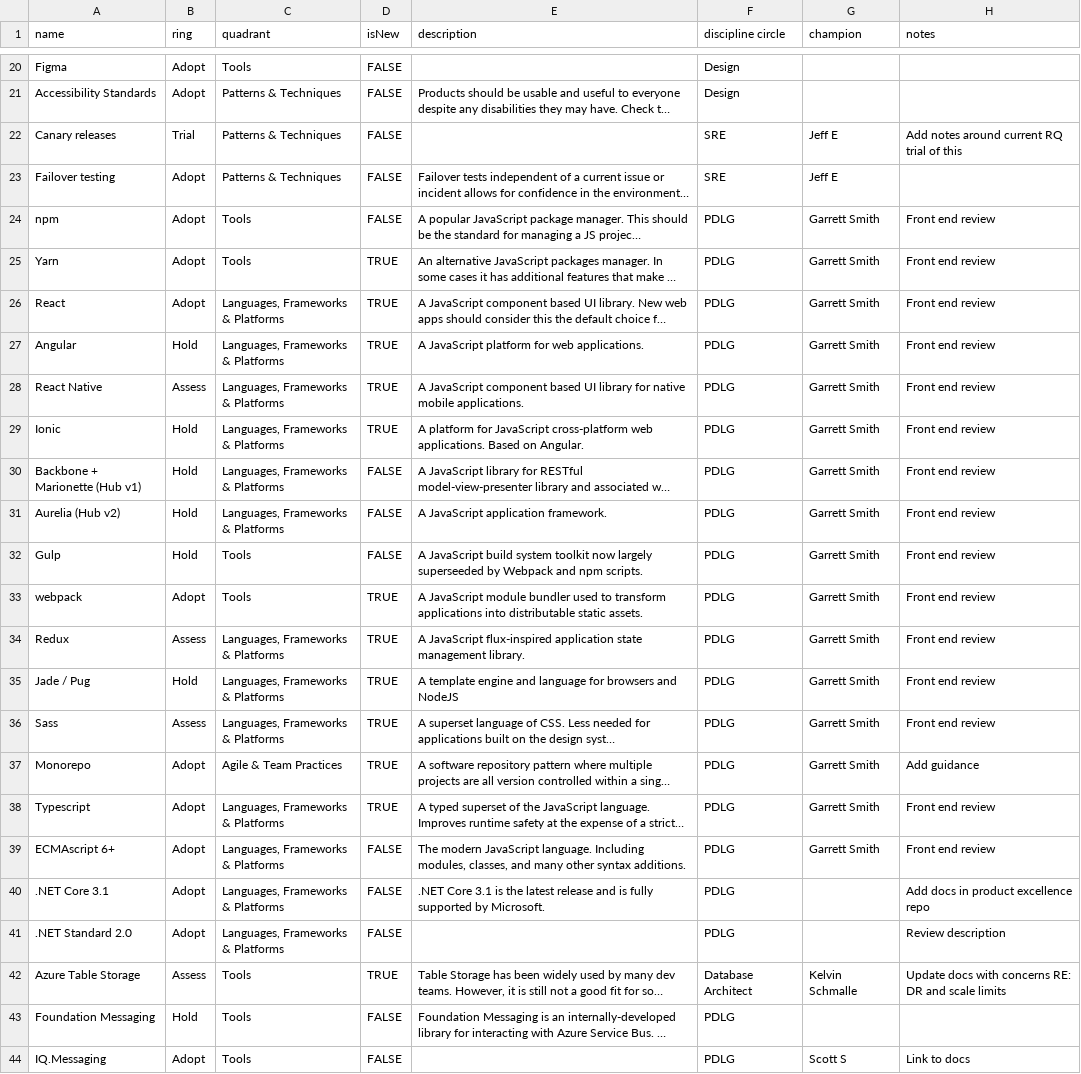
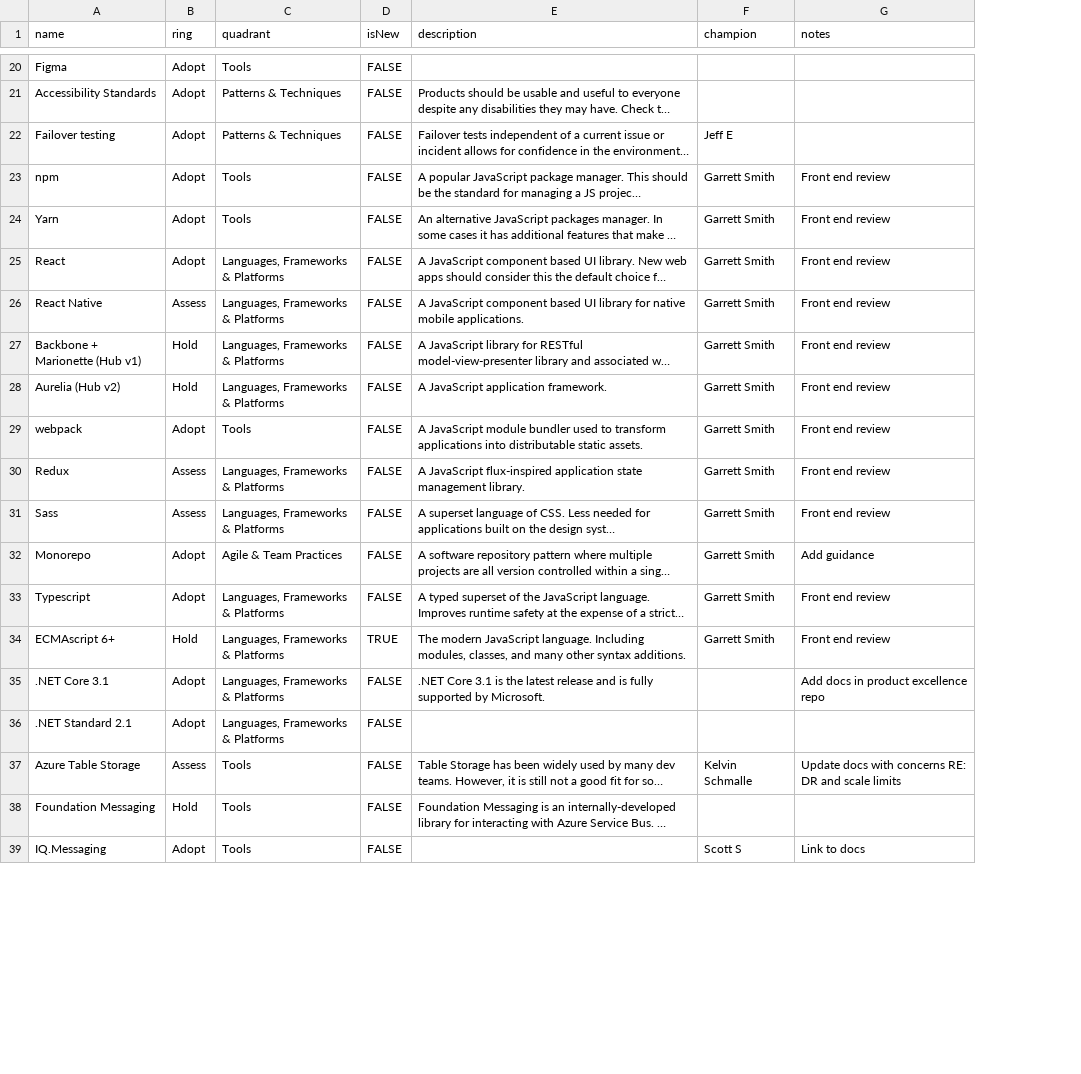
Before and after one commit to gustavomonarin/tech-radar, a CSV file: tech-radar.csv, drawn as a sheet; only a part is shown, gaps mark what is left out; long unchanged cells end in …; removed rows and columns are numbered as before the commit, all else as after; the diff covers the shown part only; the diff names each change by its address in the sheet, - before the commit and + after, or states it on an @@ line.

Commit message:
Fall 2020 update (#7)
* set isNew false for all items in preparation for next review

* Pt. 1 of Fall 2020 review is complete

More review to come in a couple weeks

```diff
--- a/tech-radar.csv
+++ b/tech-radar.csv
-column F (discipline circle), rows 20-21: Design | Design; rows 23-26: SRE | PDLG | PDLG | PDLG; row 28: PDLG; rows 30-31: PDLG | PDLG; rows 33-34: PDLG | PDLG; rows 36-44: PDLG | PDLG | PDLG | PDLG | PDLG | PDLG | Database Architect | PDLG | PDLG
-row 22: Canary releases | Trial | Patterns & Techniques | FALSE |  | SRE | Jeff E | Add notes around current RQ trial of this
-D24:D25 (isNew): TRUE
+D24:D25 (isNew): FALSE
-row 27: Angular | Hold | Languages, Frameworks & Platforms | TRUE | A JavaScript platform for web applications. | PDLG | Garrett Smith | Front end review
-D26 (isNew): TRUE
+D26 (isNew): FALSE
-row 29: Ionic | Hold | Languages, Frameworks & Platforms | TRUE | A platform for JavaScript cross-platform web applications. Based on Angular. | PDLG | Garrett Smith | Front end review
-row 32: Gulp | Hold | Tools | FALSE | A JavaScript build system toolkit now largely superseeded by Webpack and npm scripts. | PDLG | Garrett Smith | Front end review
-D29:D30 (isNew): TRUE
+D29:D30 (isNew): FALSE
-row 35: Jade / Pug | Hold | Languages, Frameworks & Platforms | TRUE | A template engine and language for browsers and NodeJS | PDLG | Garrett Smith | Front end review
-D31:D33 (isNew): TRUE
+D31:D33 (isNew): FALSE
-B34 (ring): Adopt
+B34 (ring): Hold
-D34 (isNew): FALSE
+D34 (isNew): TRUE
-A36 (name): .NET Standard 2.0
+A36 (name): .NET Standard 2.1
-G36 (notes): Review description
+G36 (notes): (empty)
-D37 (isNew): TRUE
+D37 (isNew): FALSE
```
Also changed, not shown: 19 added rows, 1 removed row and 32 edited cells elsewhere in this file.
